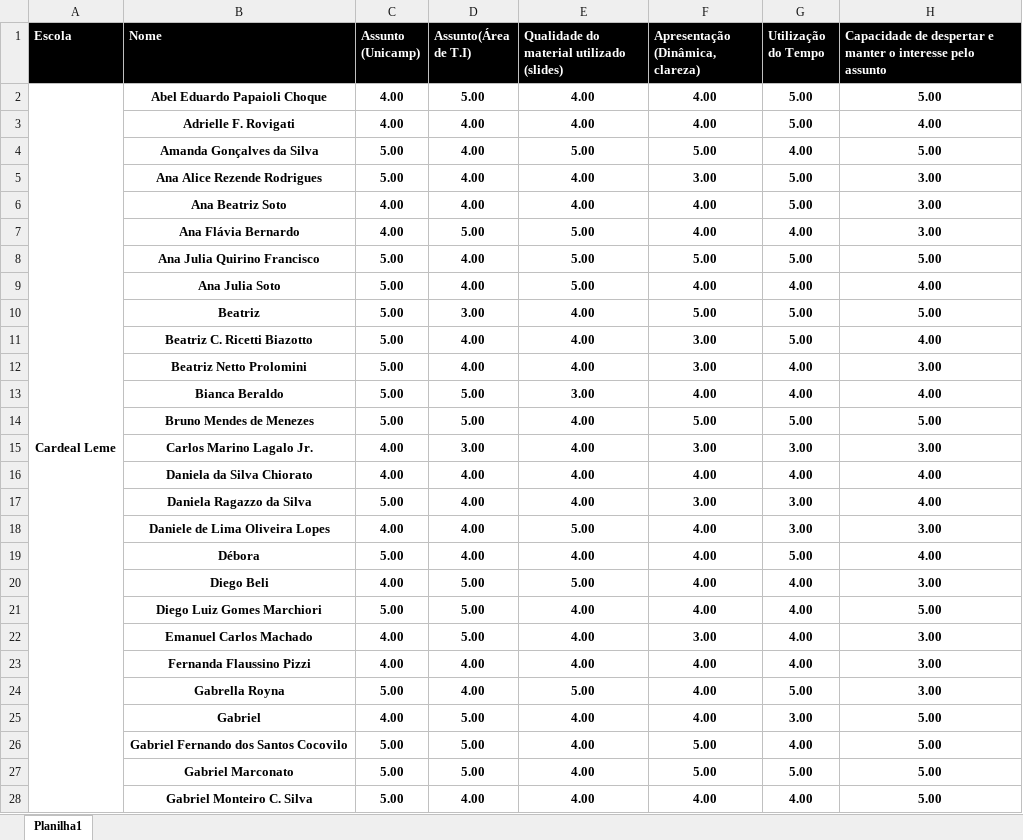
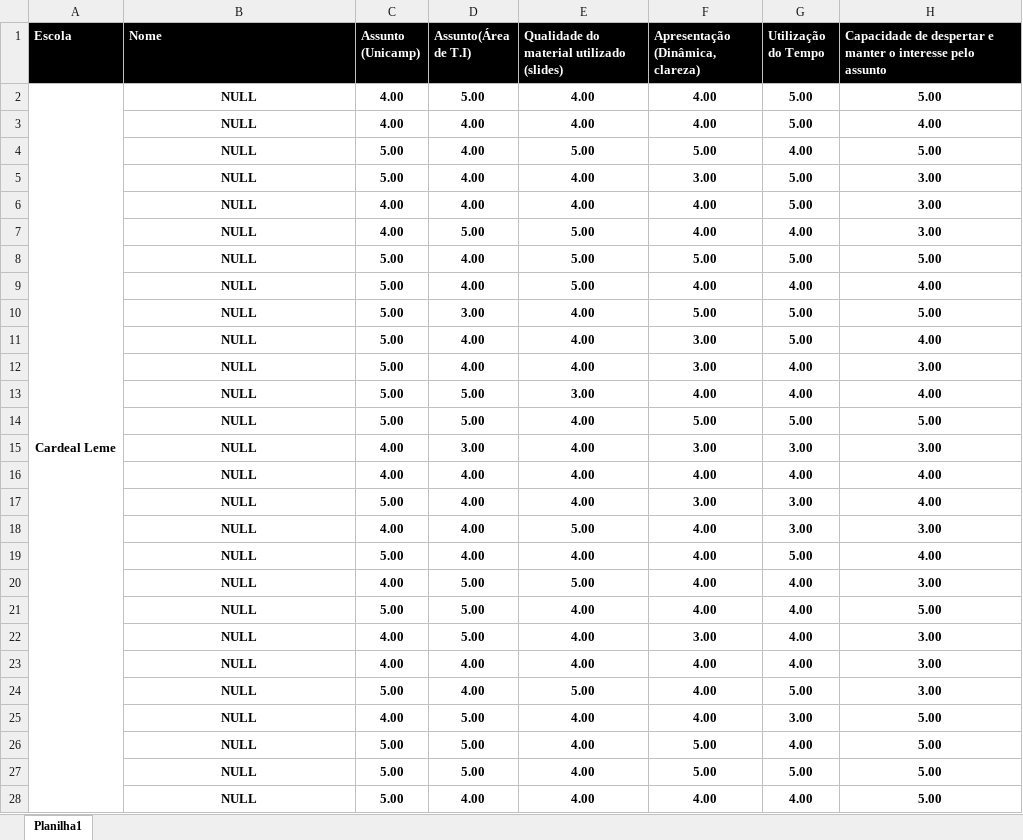
Before and after one commit to CryNando/Planilha-Excel, an Excel workbook: palestras.xlsx, sheet Planilha1, drawn as a sheet; only a part is shown; values as stored, in another font and other column widths than the file's, no borders; charts and pictures and conditional formats not drawn; the diff covers the shown part only; the diff names each change by its address in the sheet, - before the commit and + after, or states it on an @@ line.

Commit message:
Planilha de Avaliação de FeedBack
Remoção dos Nomes dos participantes, visando garantir a integridade e
confiabilidade dos dados cedidos.

```diff
--- a/palestras.xlsx (sheet Planilha1)
+++ b/palestras.xlsx (sheet Planilha1)
-B2 (Nome): Abel Eduardo Papaioli Choque
+B2 (Nome): NULL
-B3 (Nome): Adrielle F. Rovigati
+B3 (Nome): NULL
-B4 (Nome): Amanda Gonçalves da Silva
+B4 (Nome): NULL
-B5 (Nome): Ana Alice Rezende Rodrigues
+B5 (Nome): NULL
-B6 (Nome): Ana Beatriz Soto
+B6 (Nome): NULL
-B7 (Nome): Ana Flávia Bernardo
+B7 (Nome): NULL
-B8 (Nome): Ana Julia Quirino Francisco
+B8 (Nome): NULL
-B9 (Nome): Ana Julia Soto
+B9 (Nome): NULL
-B10 (Nome): Beatriz
+B10 (Nome): NULL
-B11 (Nome): Beatriz C. Ricetti Biazotto
+B11 (Nome): NULL
-B12 (Nome): Beatriz Netto Prolomini
+B12 (Nome): NULL
-B13 (Nome): Bianca Beraldo
+B13 (Nome): NULL
-B14 (Nome): Bruno Mendes de Menezes
+B14 (Nome): NULL
-B15 (Nome): Carlos Marino Lagalo Jr.
+B15 (Nome): NULL
-B16 (Nome): Daniela da Silva Chiorato
+B16 (Nome): NULL
-B17 (Nome): Daniela Ragazzo da Silva
+B17 (Nome): NULL
-B18 (Nome): Daniele de Lima Oliveira Lopes
+B18 (Nome): NULL
-B19 (Nome): Débora
+B19 (Nome): NULL
-B20 (Nome): Diego Beli
+B20 (Nome): NULL
-B21 (Nome): Diego Luiz Gomes Marchiori
+B21 (Nome): NULL
-B22 (Nome): Emanuel Carlos Machado
+B22 (Nome): NULL
-B23 (Nome): Fernanda Flaussino Pizzi
+B23 (Nome): NULL
-B24 (Nome): Gabrella Royna
+B24 (Nome): NULL
-B25 (Nome): Gabriel
+B25 (Nome): NULL
-B26 (Nome): Gabriel Fernando dos Santos Cocovilo
+B26 (Nome): NULL
-B27 (Nome): Gabriel Marconato
+B27 (Nome): NULL
-B28 (Nome): Gabriel Monteiro C. Silva
+B28 (Nome): NULL
```
Also changed, not shown: 125 edited cells and cell formats elsewhere in this sheet.
